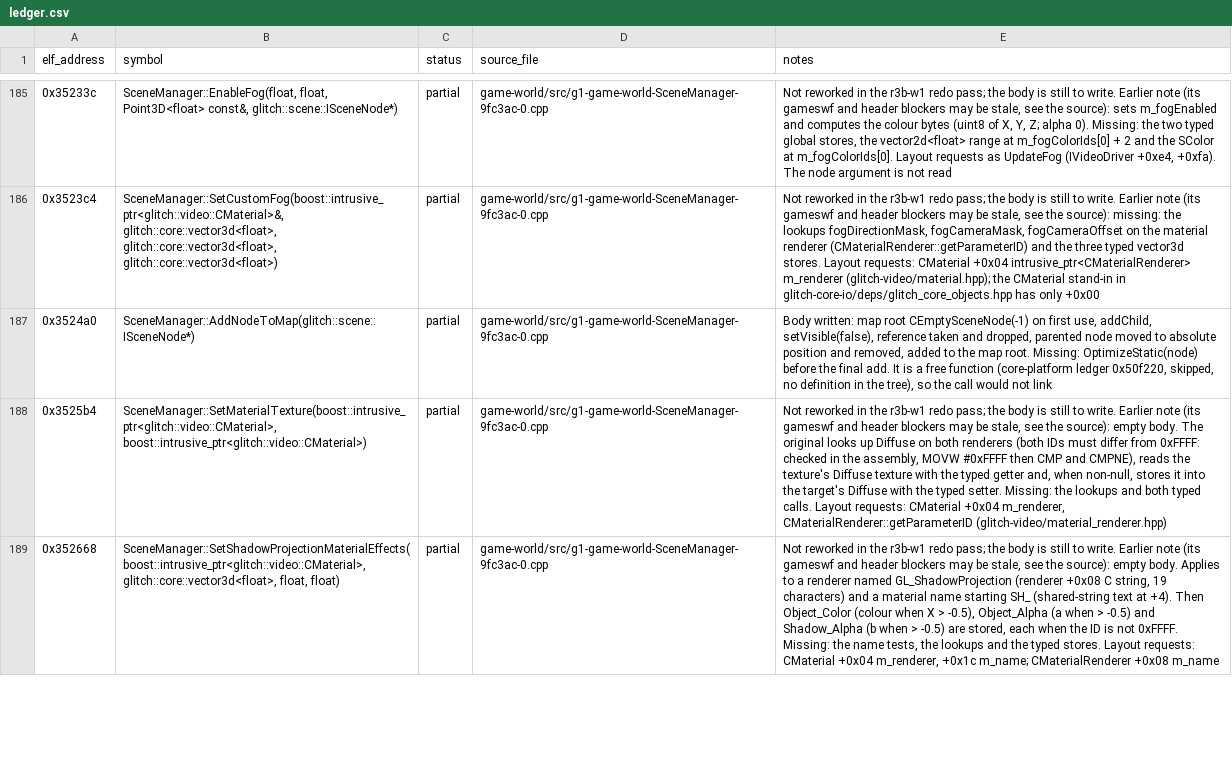
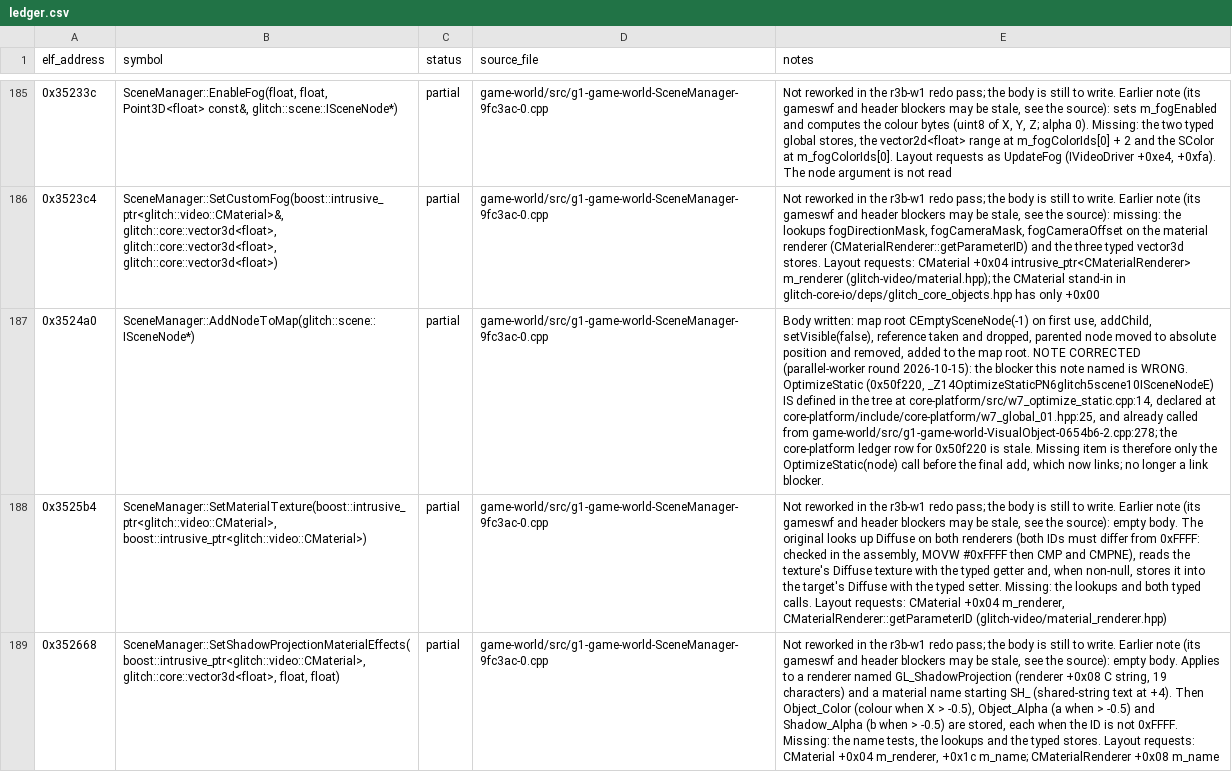
Before and after one commit to AdamCelermajer/DH_sc, a CSV file: port/decomp-reconstruction/game-world/ledger.csv, drawn as a sheet; only a part is shown, gaps mark what is left out; the diff covers the shown part only; the diff names each change by its address in the sheet, - before the commit and + after, or states it on an @@ line.

```diff
--- a/port/decomp-reconstruction/game-world/ledger.csv
+++ b/port/decomp-reconstruction/game-world/ledger.csv
-E187 (notes): …map root. Missing: OptimizeStatic(node) before the final add. It is a free function (core-platform ledger 0x50f220, skipped, no definition in the tree), so the call would not link
+E187 (notes): …map root. NOTE CORRECTED (parallel-worker round 2026-10-15): the blocker this note named is WRONG. OptimizeStatic (0x50f220, _Z14OptimizeStaticPN6glitch5scene10ISceneNodeE) IS defined in the tree at core-platform/src/w7_optimize_static.cpp:14, declared at core-platform/include/core-platform/w7_global_01.hpp:25, and already called from game-world/src/g1-game-world-VisualObject-0654b6-2.cpp:278; the core-platform ledger row for 0x50f220 is stale. Missing item is therefore only the OptimizeStatic(node) call before the final add, which now links; no longer a link blocker.
```
Also changed, not shown: 1 edited cell elsewhere in this file, port/decomp-reconstruction/glitch-video/ledger.csv, port/decomp-reconstruction/link-stubs/link_stubs.csv, 8 other files.
